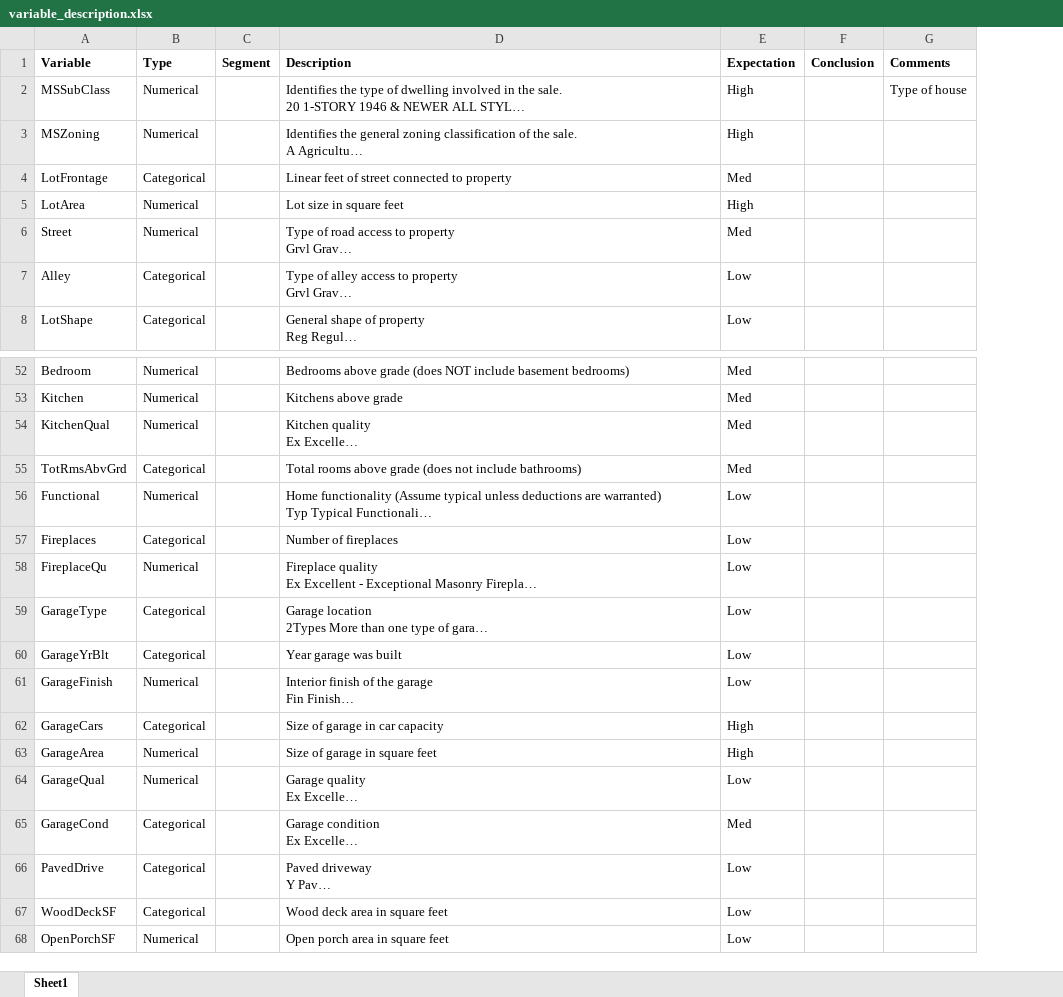
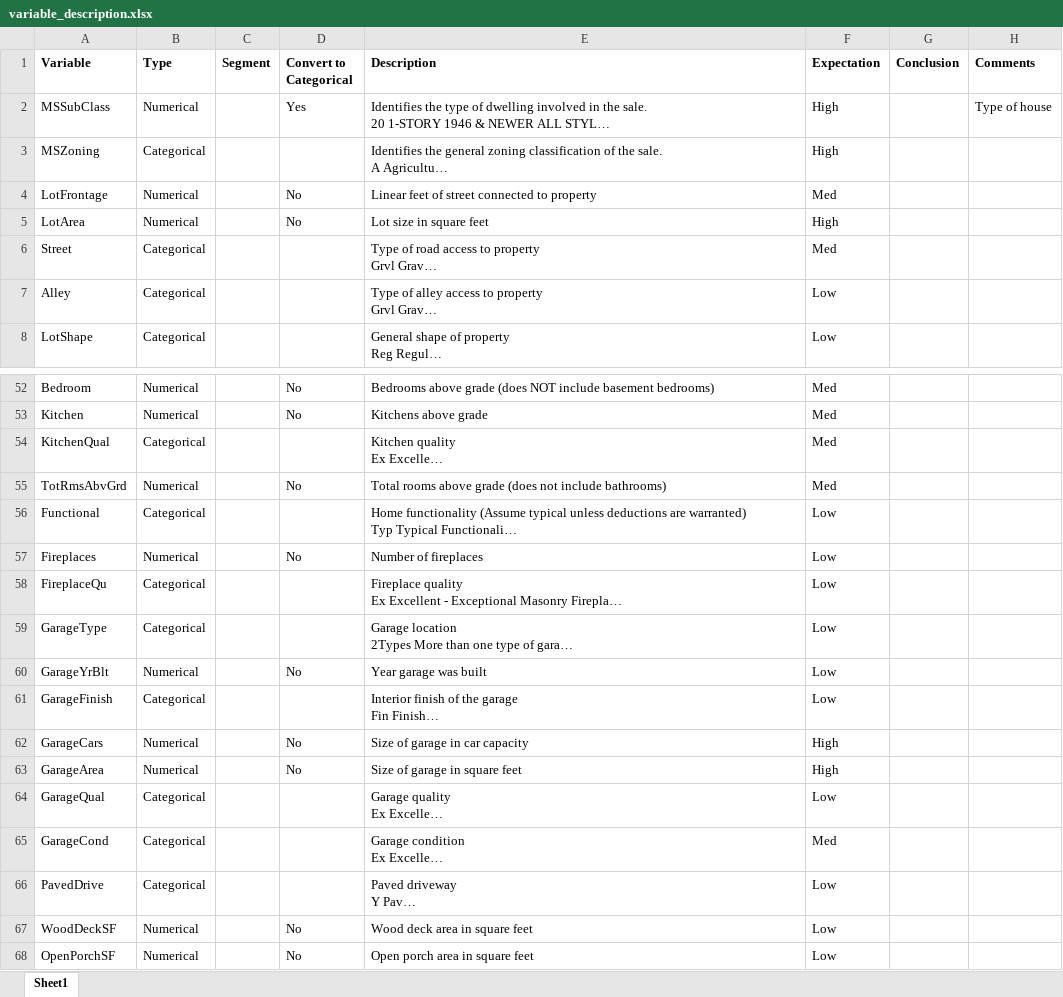
Before and after one commit to guilhermemarson/udacity, an Excel workbook: ames_house_prices/documentation/variable_description.xlsx, sheet Sheet1, drawn as a sheet; only a part is shown, gaps mark what is left out; long unchanged cells end in …; values as stored, in another font and other column widths than the file's, no borders; the diff covers the shown part only; the diff names each change by its address in the sheet, - before the commit and + after, or states it on an @@ line.

Commit message:
documentation updated and analysis evolution

```diff
--- a/ames_house_prices/documentation/variable_description.xlsx (sheet Sheet1)
+++ b/ames_house_prices/documentation/variable_description.xlsx (sheet Sheet1)
+column D (Convert to Categorical), rows 2-5: Yes |  | No | No; rows 52-68: No | No |  | No |  | No |  |  | No |  | No | No |  |  |  | No | No
-B3 (Type): Numerical
+B3 (Type): Categorical
-B4 (Type): Categorical
+B4 (Type): Numerical
-B6 (Type): Numerical
+B6 (Type): Categorical
-B54 (Type): Numerical
+B54 (Type): Categorical
-B55 (Type): Categorical
+B55 (Type): Numerical
-B56 (Type): Numerical
+B56 (Type): Categorical
-B57 (Type): Categorical
+B57 (Type): Numerical
-B58 (Type): Numerical
+B58 (Type): Categorical
-B60 (Type): Categorical
+B60 (Type): Numerical
-B61 (Type): Numerical
+B61 (Type): Categorical
-B62 (Type): Categorical
+B62 (Type): Numerical
-B64 (Type): Numerical
+B64 (Type): Categorical
-B67 (Type): Categorical
+B67 (Type): Numerical
```
Also changed, not shown: 1 removed row and 12 edited cells elsewhere in this sheet, 1 other file.
